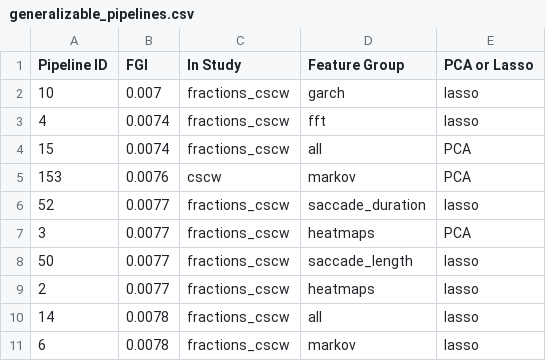
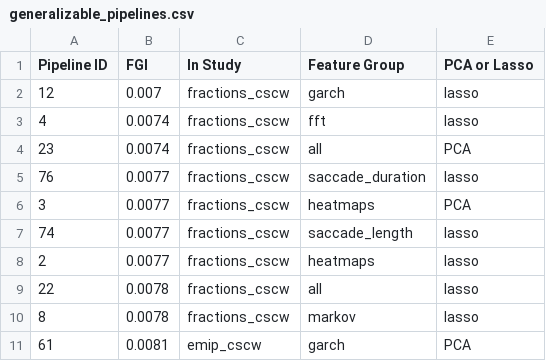
Before and after one commit to aslakhol/thesis, a CSV file: tables/results/generalizable_pipelines.csv, drawn as a sheet.

```diff
--- a/tables/results/generalizable_pipelines.csv
+++ b/tables/results/generalizable_pipelines.csv
@@ -1,11 +1,11 @@
 Pipeline ID,FGI,In Study,Feature Group,PCA or Lasso
-10,0.007,fractions_cscw,garch,lasso
+12,0.007,fractions_cscw,garch,lasso
 4,0.0074,fractions_cscw,fft,lasso
-15,0.0074,fractions_cscw,all,PCA
-153,0.0076,cscw,markov,PCA
-52,0.0077,fractions_cscw,saccade_duration,lasso
+23,0.0074,fractions_cscw,all,PCA
+76,0.0077,fractions_cscw,saccade_duration,lasso
 3,0.0077,fractions_cscw,heatmaps,PCA
-50,0.0077,fractions_cscw,saccade_length,lasso
+74,0.0077,fractions_cscw,saccade_length,lasso
 2,0.0077,fractions_cscw,heatmaps,lasso
-14,0.0078,fractions_cscw,all,lasso
-6,0.0078,fractions_cscw,markov,lasso
+22,0.0078,fractions_cscw,all,lasso
+8,0.0078,fractions_cscw,markov,lasso
+61,0.0081,emip_cscw,garch,PCA
```
Also changed, not shown: tables/results/context_sensitive_pipelines.csv, 1 other file.
